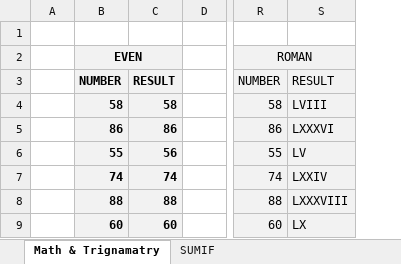
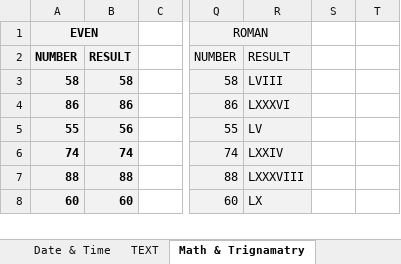
Before and after one commit to Priti-in-JrData/Excel_Practices, an Excel workbook: Excel_Function.xlsx, sheet Math & Trignamatry, drawn as a sheet; only a part is shown, gaps mark what is left out; values as stored, in another font and other column widths than the file's, no borders; removed rows and columns are numbered as before the commit, all else as after; rows hold the shown columns only; the diff covers the shown part only; the diff names each change by its address in the sheet, - before the commit and + after, or states it on an @@ line.

```diff
--- a/Excel_Function.xlsx (sheet Math & Trignamatry)
+++ b/Excel_Function.xlsx (sheet Math & Trignamatry)
-sheet tab: SUMIF
+sheet tab: Date & Time
+sheet tab: TEXT
-column A, empty
+column S, empty
+column T, empty
-row 1: (empty)
```
Also changed, not shown: 17 removed rows, 9 edited cells, cell formats and merged cells elsewhere in this sheet, other sheet tabs, formulas that keep their value.
